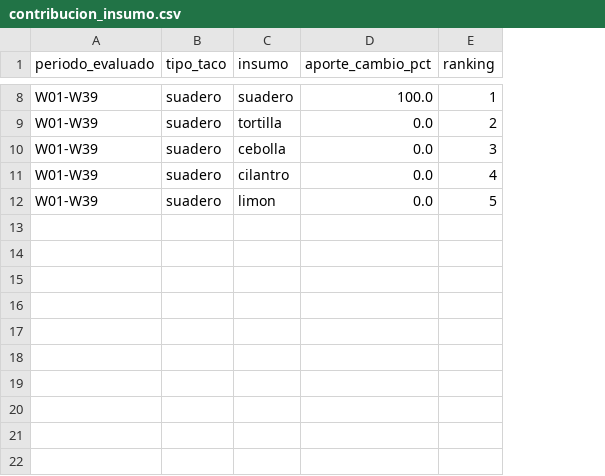
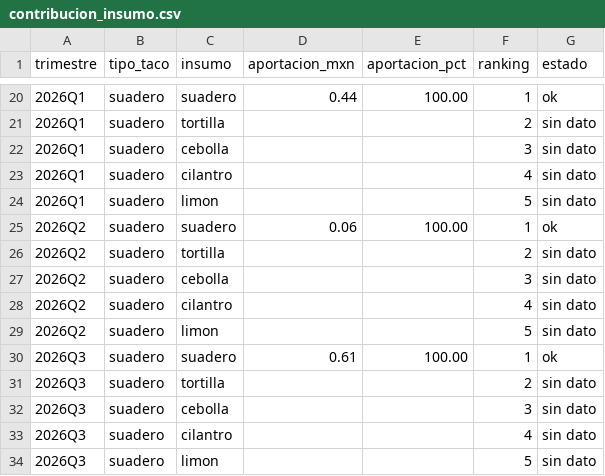
Before and after one commit to gomiten1/indice-del-taco, a CSV file: snapshot_gold/contribucion_insumo.csv, drawn as a sheet; only a part is shown, gaps mark what is left out; removed rows and columns are numbered as before the commit, all else as after; the diff covers the shown part only; the diff names each change by its address in the sheet, - before the commit and + after, or states it on an @@ line.

Commit message:
feat: P3 con sin dato, pipeline local, exportacion reproducible del snapshot y dashboard con aun sin datos
- gold: contribucion_insumo (trimestre, ranking, estado ok/sin cambio/sin dato); tabla en Glue (infra/06)
- transformacion.pipeline_local y transformacion.snapshot: el snapshot sale de gold, sin precios del proveedor
- la exportacion reproduce byte a byte costo e inflacion del PR #9; solo cambia P3
- dashboard: P2 sin datos muestra aviso, P3 muestra Sin dato; dashboard/requirements.txt para Streamlit Cloud
- 15 pruebas nuevas (126 en total), incluida la ejecucion del dashboard con Streamlit simulado

```diff
--- a/snapshot_gold/contribucion_insumo.csv
+++ b/snapshot_gold/contribucion_insumo.csv
-column A (periodo_evaluado), rows 8-12: all W01-W39
+column A (trimestre), rows 20-24: all 2026Q1
-column D (aporte_cambio_pct), rows 8-12: 100.0 | 0.0 | 0.0 | 0.0 | 0.0
+column D (aportacion_mxn), row 20: 0.44
+column E (aportacion_pct), row 20: 100.00
+column G (estado), rows 20-24: ok | sin dato | sin dato | sin dato | sin dato
+row 25: 2026Q2 | suadero | suadero | 0.06 | 100.00 | 1 | ok
+row 26: 2026Q2 | suadero | tortilla |  |  | 2 | sin dato
+row 27: 2026Q2 | suadero | cebolla |  |  | 3 | sin dato
+row 28: 2026Q2 | suadero | cilantro |  |  | 4 | sin dato
+row 29: 2026Q2 | suadero | limon |  |  | 5 | sin dato
+row 30: 2026Q3 | suadero | suadero | 0.61 | 100.00 | 1 | ok
+row 31: 2026Q3 | suadero | tortilla |  |  | 2 | sin dato
+row 32: 2026Q3 | suadero | cebolla |  |  | 3 | sin dato
+row 33: 2026Q3 | suadero | cilantro |  |  | 4 | sin dato
+row 34: 2026Q3 | suadero | limon |  |  | 5 | sin dato
```
Also changed, not shown: 12 added rows and 4 edited cells elsewhere in this file, 12 other files.
